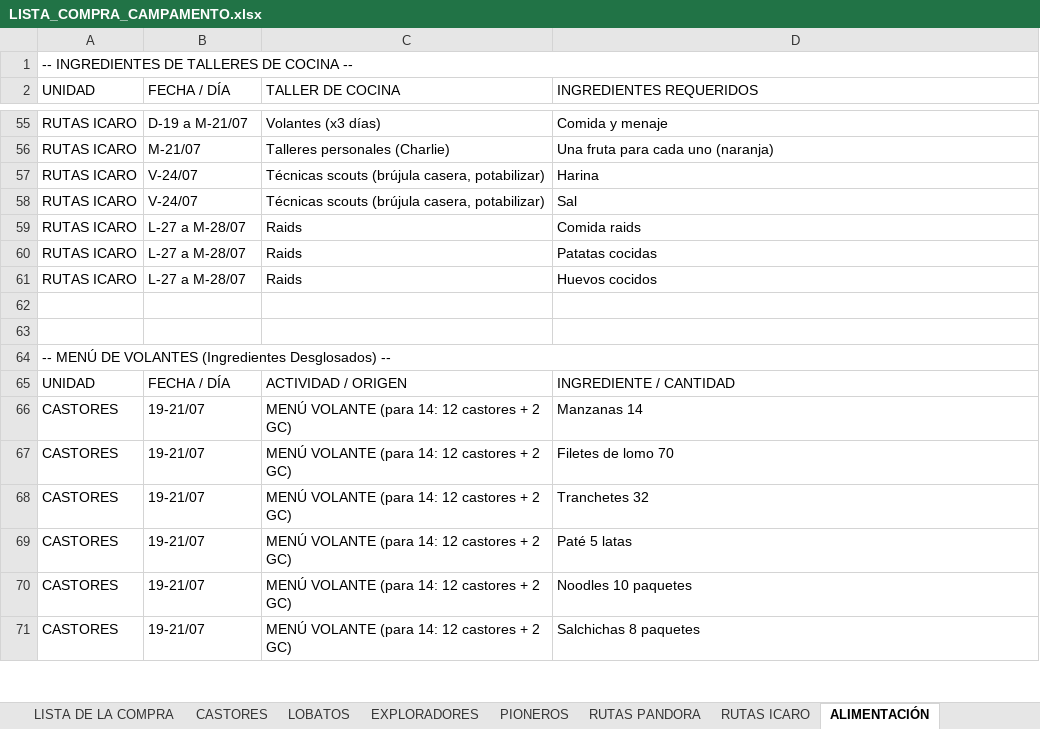
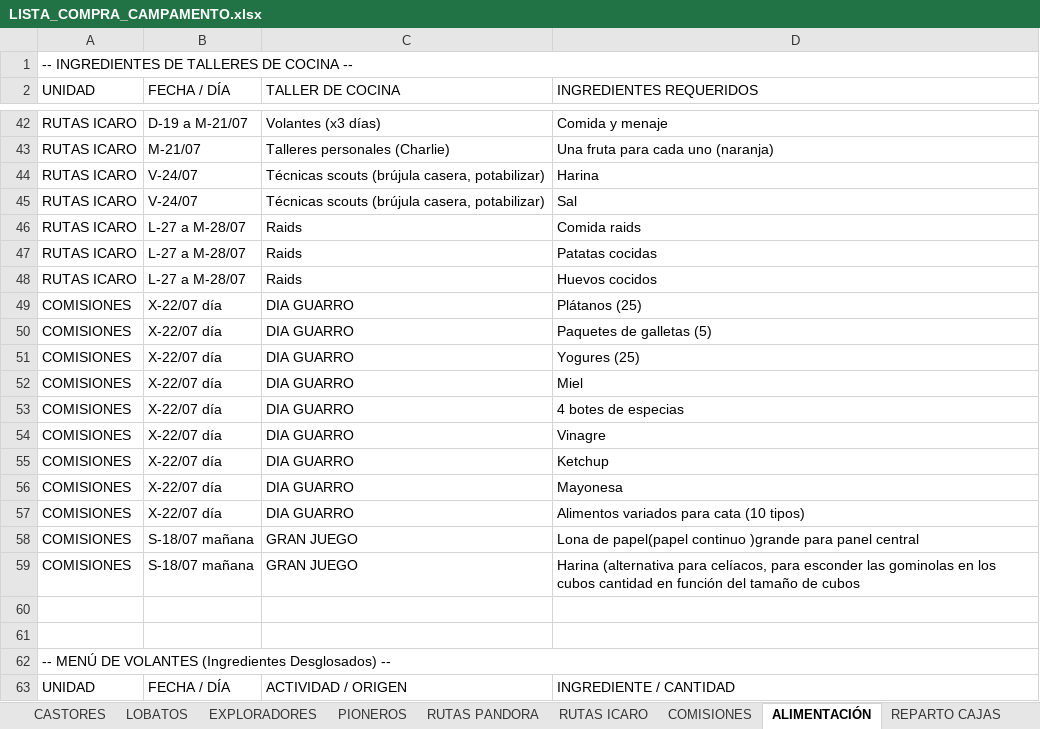
Before and after one commit to FabioBuron/lista-compra-scouts, an Excel workbook: LISTA_COMPRA_CAMPAMENTO.xlsx, sheet ALIMENTACIÓN, drawn as a sheet; only a part is shown, gaps mark what is left out; the shorter side is filled out with more unchanged rows; values as stored, in another font and other column widths than the file's, no cell formats; the diff covers the shown part only; the diff names each change by its address in the sheet, - before the commit and + after, or states it on an @@ line.

Commit message:
feat: add comisiones unit and import materials from docx

```diff
--- a/LISTA_COMPRA_CAMPAMENTO.xlsx (sheet ALIMENTACIÓN)
+++ b/LISTA_COMPRA_CAMPAMENTO.xlsx (sheet ALIMENTACIÓN)
+sheet tab: COMISIONES
+row 49: COMISIONES | X-22/07 día | DIA GUARRO | Plátanos (25)
+row 50: COMISIONES | X-22/07 día | DIA GUARRO | Paquetes de galletas (5)
+row 51: COMISIONES | X-22/07 día | DIA GUARRO | Yogures (25)
+row 52: COMISIONES | X-22/07 día | DIA GUARRO | Miel
+row 53: COMISIONES | X-22/07 día | DIA GUARRO | 4 botes de especias
+row 54: COMISIONES | X-22/07 día | DIA GUARRO | Vinagre
+row 55: COMISIONES | X-22/07 día | DIA GUARRO | Ketchup
+row 56: COMISIONES | X-22/07 día | DIA GUARRO | Mayonesa
+row 57: COMISIONES | X-22/07 día | DIA GUARRO | Alimentos variados para cata (10 tipos)
+row 58: COMISIONES | S-18/07 mañana | GRAN JUEGO | Lona de papel(papel continuo )grande para panel central
+row 59: COMISIONES | S-18/07 mañana | GRAN JUEGO | Harina (alternativa para celíacos, para esconder las gominolas en los cubos cantidad en función del tamaño de cubos
```
Also changed, not shown: 13 removed rows elsewhere in this sheet, sheet LISTA DE LA COMPRA, sheet LOBATOS, sheet RUTAS ICARO, cell formats, 5 other files.
